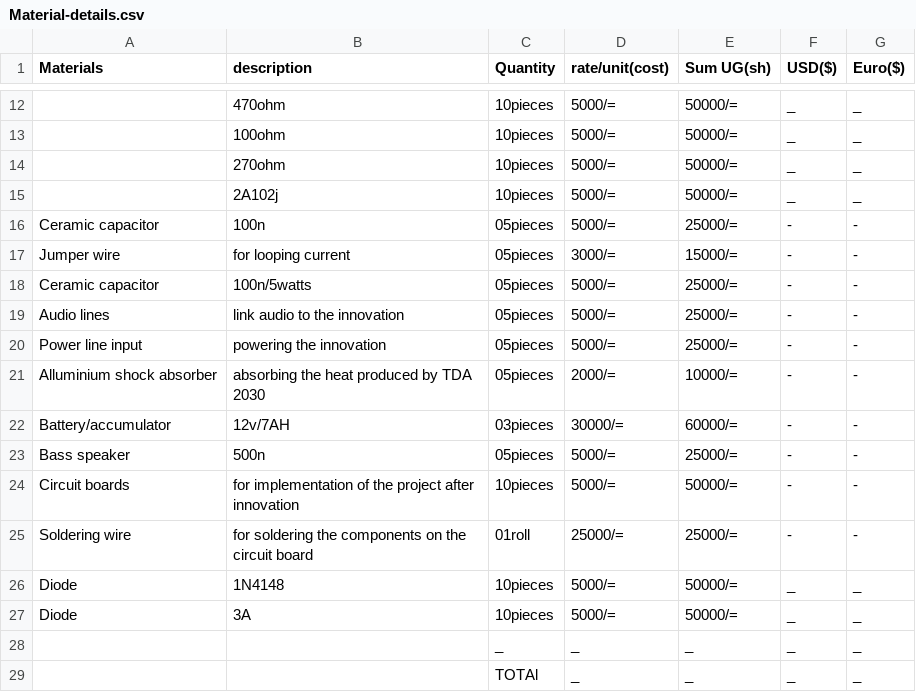
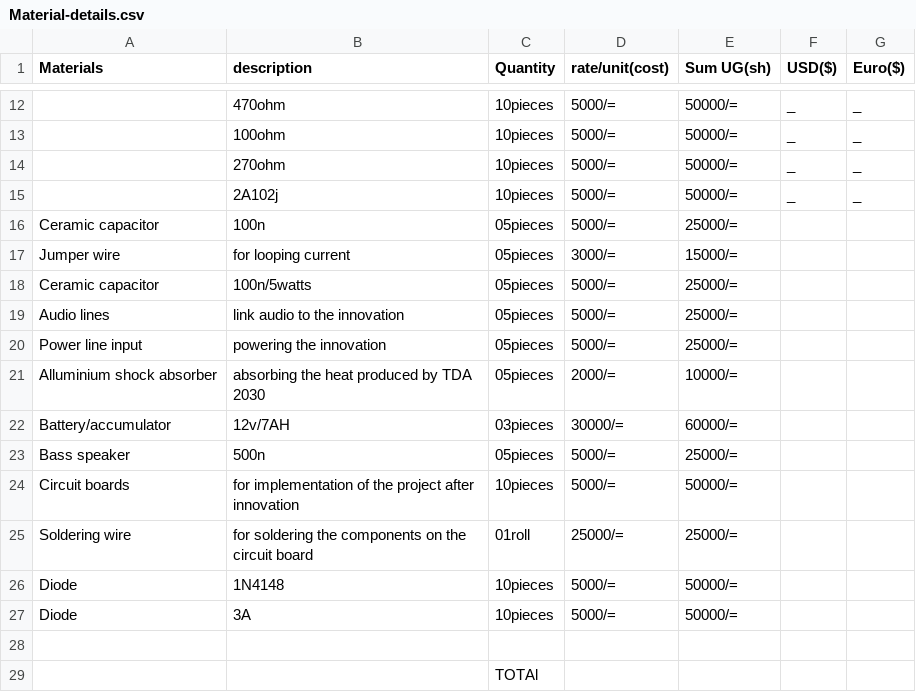
Before and after one commit to chardso/Building-a-DIY-audio-ultra-bass-amplifier, a CSV file: Material-details.csv, drawn as a sheet; only a part is shown, gaps mark what is left out; removed rows and columns are numbered as before the commit, all else as after; the diff names each change by its address in the sheet, - before the commit and + after, or states it on an @@ line.

Commit message:
Update Material-details.csv

```diff
--- a/Material-details.csv
+++ b/Material-details.csv
-F16:F25 (USD($)): -
+F16:F25 (USD($)): (empty)
-G16:G25 (Euro($)): -
+G16:G25 (Euro($)): (empty)
-F26:F27 (USD($)): _
+F26:F27 (USD($)): (empty)
-G26:G27 (Euro($)): _
+G26:G27 (Euro($)): (empty)
-row 28:  |  | _ | _ | _ | _ | _
+row 28: (empty)
-row 29:  |  | TOTAl | _ | _ | _ | _
+row 29:  |  | TOTAl
```
